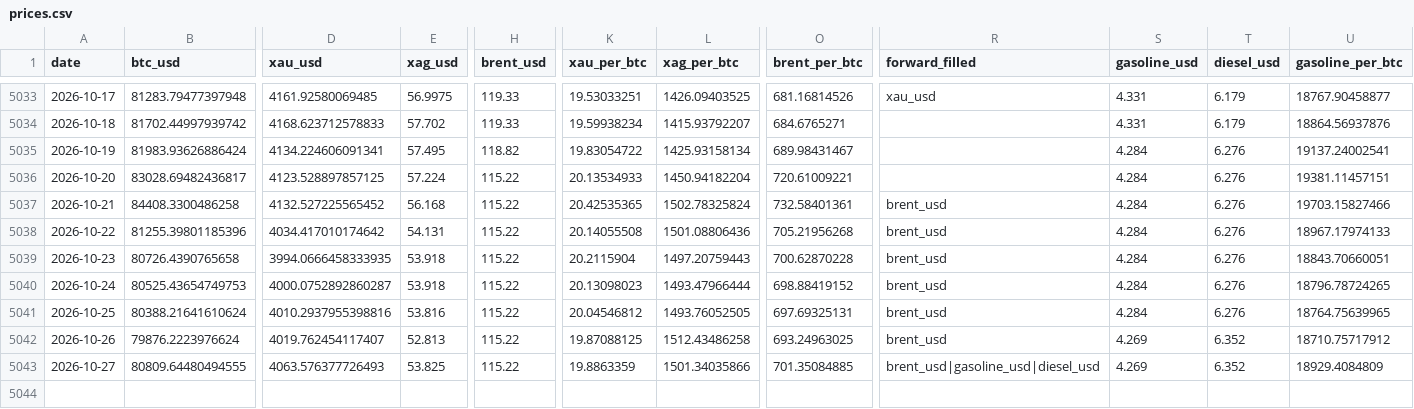
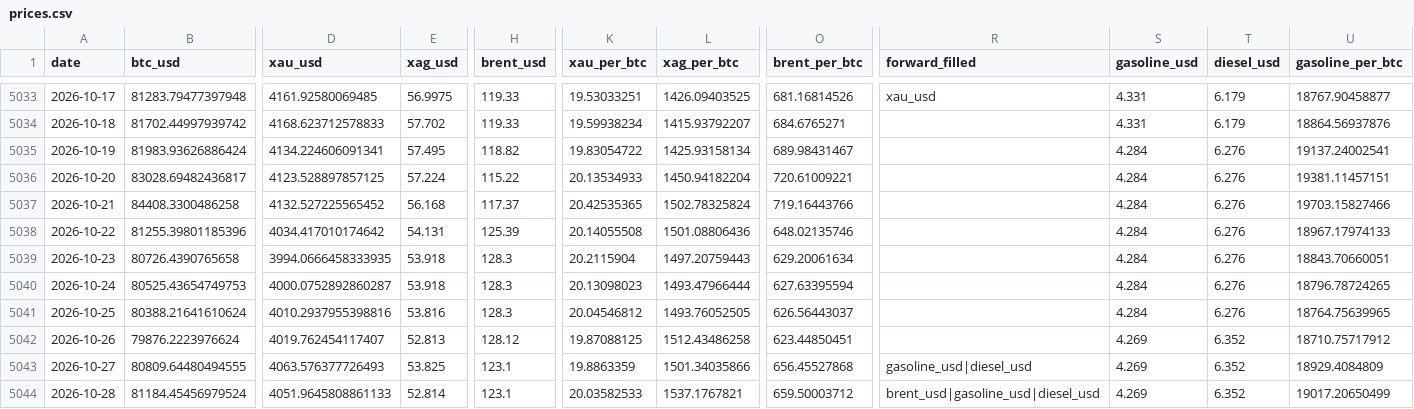
Before and after one commit to hmgovt/bitcoinweighin, a CSV file: static/data/prices.csv, drawn as a sheet; only a part is shown, gaps mark what is left out; rows hold the shown columns only; the diff names each change by its address in the sheet, - before the commit and + after, or states it on an @@ line.

```diff
--- a/static/data/prices.csv
+++ b/static/data/prices.csv
-H5037 (brent_usd): 115.22
+H5037 (brent_usd): 117.37
-O5037 (brent_per_btc): 732.58401361
+O5037 (brent_per_btc): 719.16443766
-R5037:R5042 (forward_filled): brent_usd
+R5037:R5042 (forward_filled): (empty)
-H5038 (brent_usd): 115.22
+H5038 (brent_usd): 125.39
-O5038 (brent_per_btc): 705.21956268
+O5038 (brent_per_btc): 648.02135746
-H5039:H5041 (brent_usd): 115.22
+H5039:H5041 (brent_usd): 128.3
-O5039 (brent_per_btc): 700.62870228
+O5039 (brent_per_btc): 629.20061634
-O5040 (brent_per_btc): 698.88419152
+O5040 (brent_per_btc): 627.63395594
-O5041 (brent_per_btc): 697.69325131
+O5041 (brent_per_btc): 626.56443037
-H5042 (brent_usd): 115.22
+H5042 (brent_usd): 128.12
-O5042 (brent_per_btc): 693.24963025
+O5042 (brent_per_btc): 623.44850451
-H5043 (brent_usd): 115.22
+H5043 (brent_usd): 123.1
-O5043 (brent_per_btc): 701.35084885
+O5043 (brent_per_btc): 656.45527868
-R5043 (forward_filled): brent_usd|gasoline_usd|diesel_usd
+R5043 (forward_filled): gasoline_usd|diesel_usd
+row 5044: 2026-10-28 | 81184.45456979524 | 4051.9645808861133 | 52.814 | 123.1 | 20.03582533 | 1537.1767821 | 659.50003712 | brent_usd|gasoline_usd|diesel_usd | 4.269 | 6.352 | 19017.20650499
```
Also changed, not shown: 16 other files.
